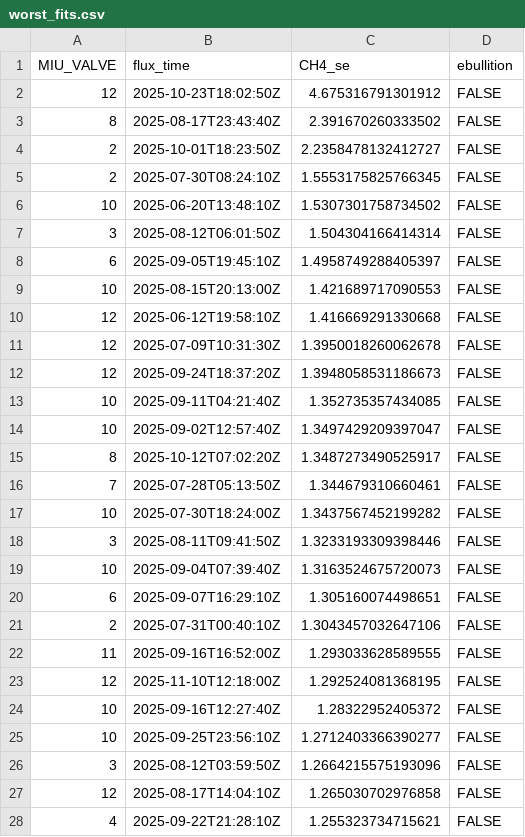
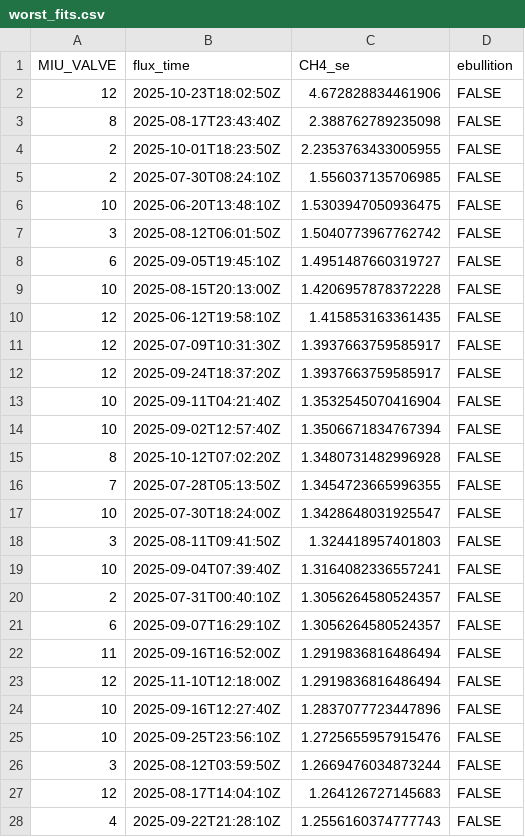
Before and after one commit to abbylewis/GENX_flux_data, a CSV file: processed_data/worst_fits.csv, drawn as a sheet; only a part is shown; the diff covers the shown part only.

```diff
--- a/processed_data/worst_fits.csv
+++ b/processed_data/worst_fits.csv
@@ -1,28 +1,28 @@
 MIU_VALVE,flux_time,CH4_se,ebullition
-12,2025-10-23T18:02:50Z,4.675316791301912,FALSE
-8,2025-08-17T23:43:40Z,2.391670260333502,FALSE
-2,2025-10-01T18:23:50Z,2.2358478132412727,FALSE
-2,2025-07-30T08:24:10Z,1.5553175825766345,FALSE
-10,2025-06-20T13:48:10Z,1.5307301758734502,FALSE
-3,2025-08-12T06:01:50Z,1.504304166414314,FALSE
-6,2025-09-05T19:45:10Z,1.4958749288405397,FALSE
-10,2025-08-15T20:13:00Z,1.421689717090553,FALSE
-12,2025-06-12T19:58:10Z,1.416669291330668,FALSE
-12,2025-07-09T10:31:30Z,1.3950018260062678,FALSE
-12,2025-09-24T18:37:20Z,1.3948058531186673,FALSE
-10,2025-09-11T04:21:40Z,1.352735357434085,FALSE
-10,2025-09-02T12:57:40Z,1.3497429209397047,FALSE
-8,2025-10-12T07:02:20Z,1.3487273490525917,FALSE
-7,2025-07-28T05:13:50Z,1.344679310660461,FALSE
-10,2025-07-30T18:24:00Z,1.3437567452199282,FALSE
-3,2025-08-11T09:41:50Z,1.3233193309398446,FALSE
-10,2025-09-04T07:39:40Z,1.3163524675720073,FALSE
-6,2025-09-07T16:29:10Z,1.305160074498651,FALSE
-2,2025-07-31T00:40:10Z,1.3043457032647106,FALSE
-11,2025-09-16T16:52:00Z,1.293033628589555,FALSE
-12,2025-11-10T12:18:00Z,1.292524081368195,FALSE
-10,2025-09-16T12:27:40Z,1.28322952405372,FALSE
-10,2025-09-25T23:56:10Z,1.2712403366390277,FALSE
-3,2025-08-12T03:59:50Z,1.2664215575193096,FALSE
-12,2025-08-17T14:04:10Z,1.265030702976858,FALSE
-4,2025-09-22T21:28:10Z,1.255323734715621,FALSE
+12,2025-10-23T18:02:50Z,4.672828834461906,FALSE
+8,2025-08-17T23:43:40Z,2.388762789235098,FALSE
+2,2025-10-01T18:23:50Z,2.2353763433005955,FALSE
+2,2025-07-30T08:24:10Z,1.556037135706985,FALSE
+10,2025-06-20T13:48:10Z,1.5303947050936475,FALSE
+3,2025-08-12T06:01:50Z,1.5040773967762742,FALSE
+6,2025-09-05T19:45:10Z,1.4951487660319727,FALSE
+10,2025-08-15T20:13:00Z,1.4206957878372228,FALSE
+12,2025-06-12T19:58:10Z,1.415853163361435,FALSE
+12,2025-07-09T10:31:30Z,1.3937663759585917,FALSE
+12,2025-09-24T18:37:20Z,1.3937663759585917,FALSE
+10,2025-09-11T04:21:40Z,1.3532545070416904,FALSE
+10,2025-09-02T12:57:40Z,1.3506671834767394,FALSE
+8,2025-10-12T07:02:20Z,1.3480731482996928,FALSE
+7,2025-07-28T05:13:50Z,1.3454723665996355,FALSE
+10,2025-07-30T18:24:00Z,1.3428648031925547,FALSE
+3,2025-08-11T09:41:50Z,1.324418957401803,FALSE
+10,2025-09-04T07:39:40Z,1.3164082336557241,FALSE
+2,2025-07-31T00:40:10Z,1.3056264580524357,FALSE
+6,2025-09-07T16:29:10Z,1.3056264580524357,FALSE
+11,2025-09-16T16:52:00Z,1.2919836816486494,FALSE
+12,2025-11-10T12:18:00Z,1.2919836816486494,FALSE
+10,2025-09-16T12:27:40Z,1.2837077723447896,FALSE
+10,2025-09-25T23:56:10Z,1.2725655957915476,FALSE
+3,2025-08-12T03:59:50Z,1.2669476034873244,FALSE
+12,2025-08-17T14:04:10Z,1.264126727145683,FALSE
+4,2025-09-22T21:28:10Z,1.2556160374777743,FALSE
```
Also changed, not shown: 10 added rows, 10 removed rows and 83 edited cells elsewhere in this file, 7 other files.
